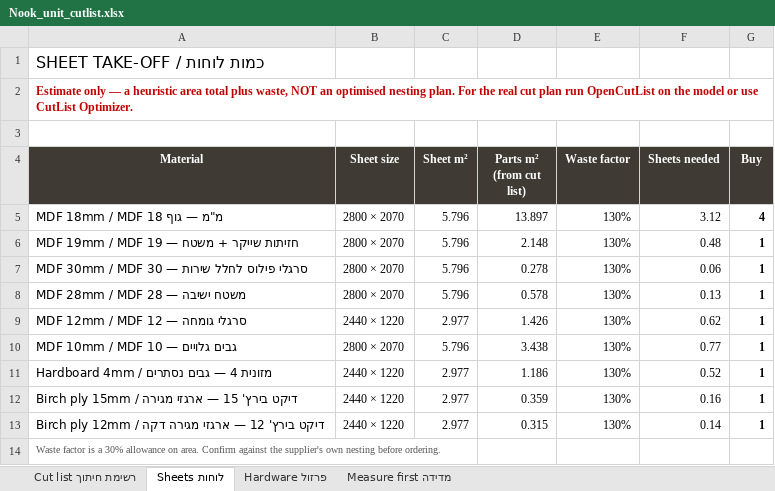
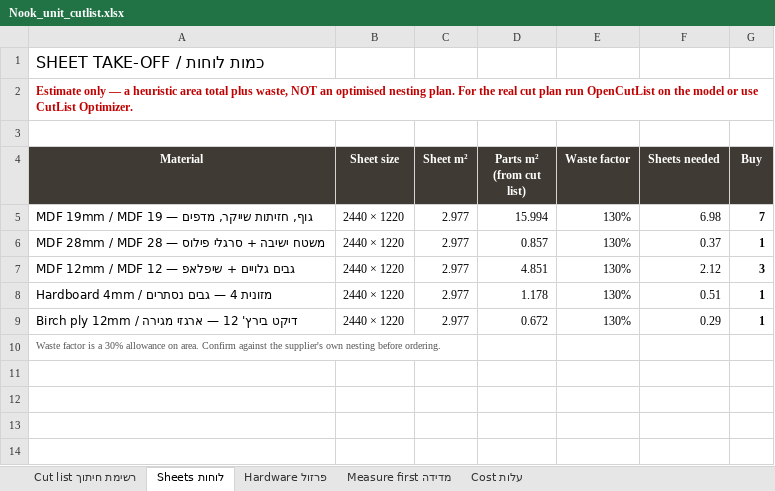
Before and after one commit to mhorvvitz/mainroombookshelfunit, an Excel workbook: drawings/Nook_unit_cutlist.xlsx, sheet Sheets לוחות, drawn as a sheet; values as stored, in another font and other column widths than the file's, no borders; removed rows and columns are numbered as before the commit, all else as after; the diff names each change by its address in the sheet, - before the commit and + after, or states it on an @@ line.

```diff
--- a/drawings/Nook_unit_cutlist.xlsx (sheet Sheets לוחות)
+++ b/drawings/Nook_unit_cutlist.xlsx (sheet Sheets לוחות)
+sheet tab: Cost עלות
-row 5: MDF 18mm / MDF 18 מ"מ — גוף | 2800 × 2070 | 5.796 | 13.897 | 130% | 3.12 | 4
-row 6: MDF 19mm / MDF 19 — חזיתות שייקר + משטח | 2800 × 2070 | 5.796 | 2.148 | 130% | 0.48 | 1
-row 7: MDF 30mm / MDF 30 — סרגלי פילוס לחלל שירות | 2800 × 2070 | 5.796 | 0.278 | 130% | 0.06 | 1
-row 8: MDF 28mm / MDF 28 — משטח ישיבה | 2800 × 2070 | 5.796 | 0.578 | 130% | 0.13 | 1
+row 5: MDF 19mm / MDF 19 — גוף, חזיתות שייקר, מדפים | 2440 × 1220 | 2.977 | 15.994 | 130% | 6.98 | 7
-A6 (Material): MDF 12mm / MDF 12 — סרגלי גומחה
+A6 (Material): MDF 28mm / MDF 28 — משטח ישיבה + סרגלי פילוס
-D6 (Parts m² (from cut list)): 1.426
+D6 (Parts m² (from cut list)): 0.857
-F6 (Sheets needed): 0.62
+F6 (Sheets needed): 0.37
-row 10: MDF 10mm / MDF 10 — גבים גלויים | 2800 × 2070 | 5.796 | 3.438 | 130% | 0.77 | 1
+row 7: MDF 12mm / MDF 12 — גבים גלויים + שיפלאפ | 2440 × 1220 | 2.977 | 4.851 | 130% | 2.12 | 3
-D8 (Parts m² (from cut list)): 1.186
+D8 (Parts m² (from cut list)): 1.178
-F8 (Sheets needed): 0.52
+F8 (Sheets needed): 0.51
-row 12: Birch ply 15mm / דיקט בירץ' 15 — ארגזי מגירה | 2440 × 1220 | 2.977 | 0.359 | 130% | 0.16 | 1
-A9 (Material): …ארגזי מגירה דקה
+A9 (Material): …ארגזי מגירה
-D9 (Parts m² (from cut list)): 0.315
+D9 (Parts m² (from cut list)): 0.672
-F9 (Sheets needed): 0.14
+F9 (Sheets needed): 0.29
```
Also changed, not shown: sheet Cut list רשימת חיתוך, formulas that keep their value, 14 other files.
